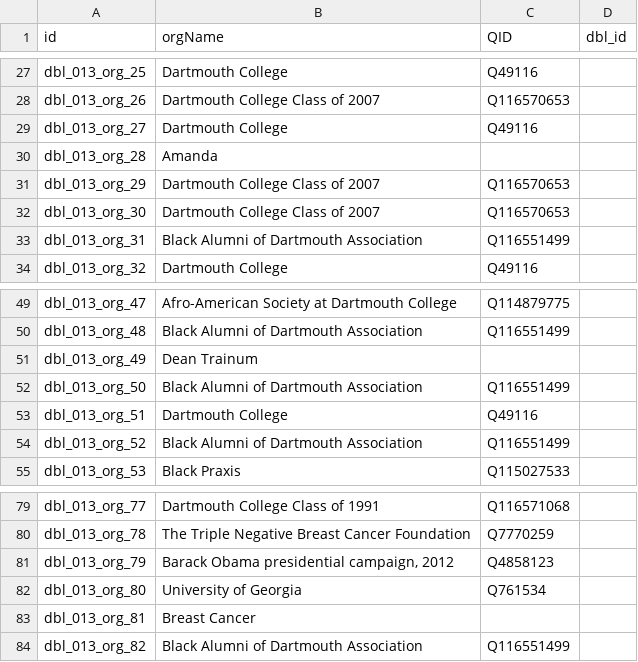
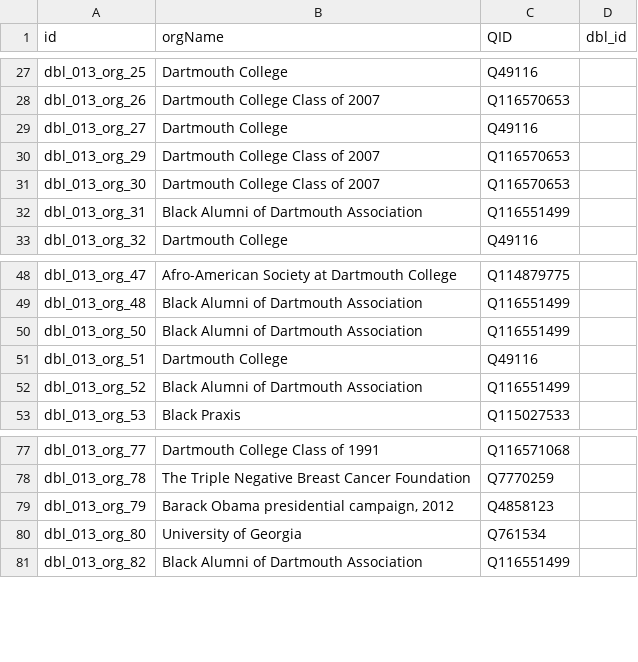
Before and after one commit to Dartmouth-Digital-History-Initiative/DBL-Encoding, a TSV file: tsv/013_fairley_ricki_orgs.tsv, drawn as a sheet; only a part is shown, gaps mark what is left out.

Commit message:
Update 013_fairley_ricki_orgs.tsv

```diff
--- a/tsv/013_fairley_ricki_orgs.tsv
+++ b/tsv/013_fairley_ricki_orgs.tsv
@@ -29,3 +29,2 @@ dbl_013_org_26	Dartmouth College Class of 2007	Q116570653
 dbl_013_org_27	Dartmouth College	Q49116	
-dbl_013_org_28	Amanda		
 dbl_013_org_29	Dartmouth College Class of 2007	Q116570653	
@@ -50,3 +49,2 @@ dbl_013_org_47	Afro-American Society at Dartmouth College	Q114879775
 dbl_013_org_48	Black Alumni of Dartmouth Association	Q116551499	
-dbl_013_org_49	Dean Trainum		
 dbl_013_org_50	Black Alumni of Dartmouth Association	Q116551499	
@@ -82,3 +80,2 @@ dbl_013_org_79	Barack Obama presidential campaign, 2012	Q4858123
 dbl_013_org_80	University of Georgia	Q761534	
-dbl_013_org_81	Breast Cancer		
 dbl_013_org_82	Black Alumni of Dartmouth Association	Q116551499	
```
